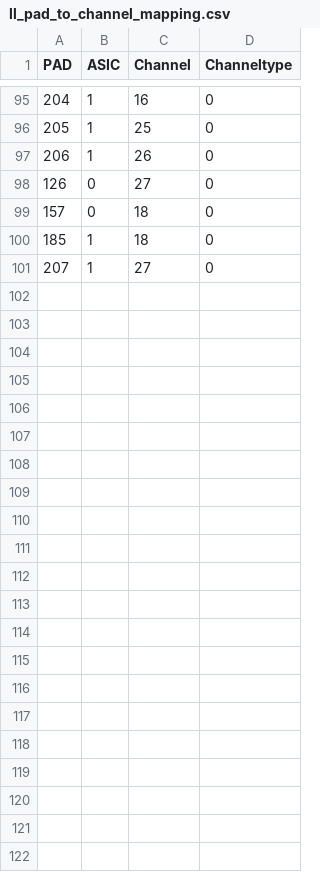
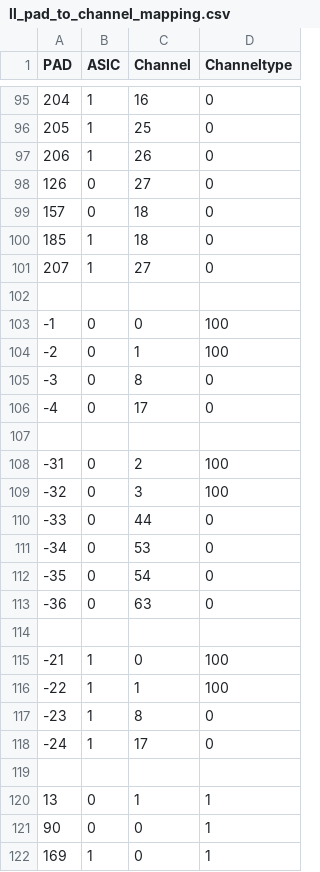
Before and after one commit to cmu-hgc-mac/hgcal-module-testing-gui, a CSV file: hexmap/channel_maps/ll_pad_to_channel_mapping.csv, drawn as a sheet; only a part is shown, gaps mark what is left out; the diff names each change by its address in the sheet, - before the commit and + after, or states it on an @@ line.

Commit message:
fix LL channel mapping which

```diff
--- a/hexmap/channel_maps/ll_pad_to_channel_mapping.csv
+++ b/hexmap/channel_maps/ll_pad_to_channel_mapping.csv
+row 102: (empty)
+row 103: -1 | 0 | 0 | 100
+row 104: -2 | 0 | 1 | 100
+row 105: -3 | 0 | 8 | 0
+row 106: -4 | 0 | 17 | 0
+row 107: (empty)
+row 108: -31 | 0 | 2 | 100
+row 109: -32 | 0 | 3 | 100
+row 110: -33 | 0 | 44 | 0
+row 111: -34 | 0 | 53 | 0
+row 112: -35 | 0 | 54 | 0
+row 113: -36 | 0 | 63 | 0
+row 114: (empty)
+row 115: -21 | 1 | 0 | 100
+row 116: -22 | 1 | 1 | 100
+row 117: -23 | 1 | 8 | 0
+row 118: -24 | 1 | 17 | 0
+row 119: (empty)
+row 120: 13 | 0 | 1 | 1
+row 121: 90 | 0 | 0 | 1
+row 122: 169 | 1 | 0 | 1
```
Also changed, not shown: hexmap/channel_maps/lr_pad_to_channel_mapping.csv.
